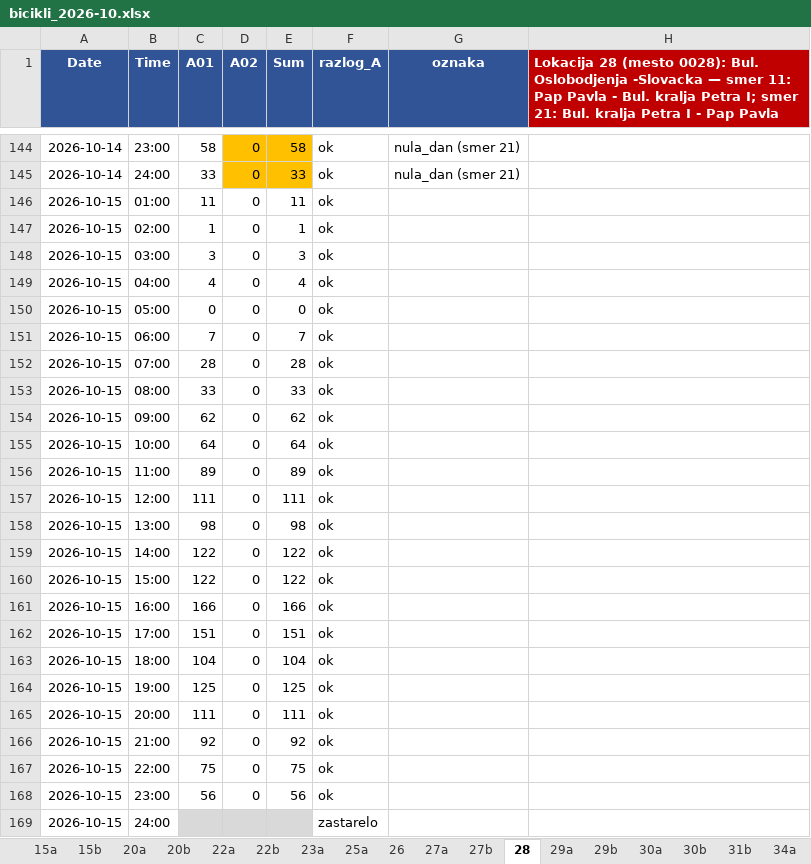
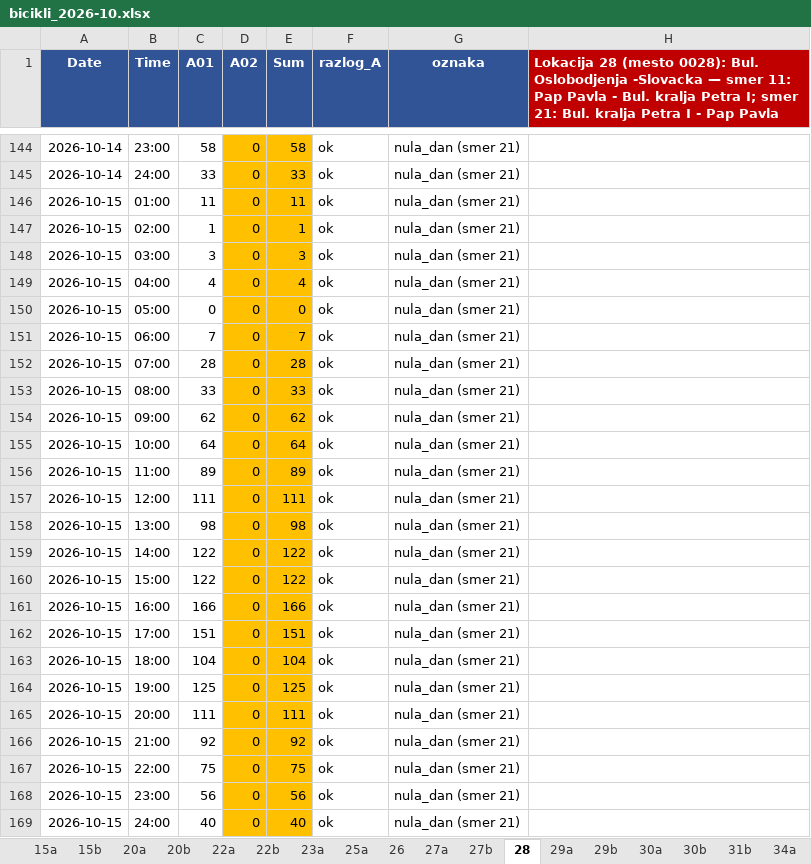
Before and after one commit to vijukM/ns-bike-data, an Excel workbook: podaci/biciklisti/excel/bicikli_2026-10.xlsx, sheet 28, drawn as a sheet; only a part is shown, gaps mark what is left out; values as stored, in another font and other column widths than the file's, no borders; conditional formats not drawn; removed rows and columns are numbered as before the commit, all else as after; the diff names each change by its address in the sheet, - before the commit and + after, or states it on an @@ line.

```diff
--- a/podaci/biciklisti/excel/bicikli_2026-10.xlsx (sheet 28)
+++ b/podaci/biciklisti/excel/bicikli_2026-10.xlsx (sheet 28)
-D146:E168 fill: none
+D146:E168 fill: #FFC000
-G146:G168 (oznaka): (empty)
+G146:G168 (oznaka): nula_dan (smer 21)
-row 169: 2026-10-15 | 24:00 |  |  |  | zastarelo
+row 169: 2026-10-15 | 24:00 | 40 | 0 | 40 | ok | nula_dan (smer 21)
```
Also changed, not shown: sheet 51a, sheet 26, sheet 40b, sheet 47, sheet 46a, sheet 40a, 39 more sheets, 9 other files.
